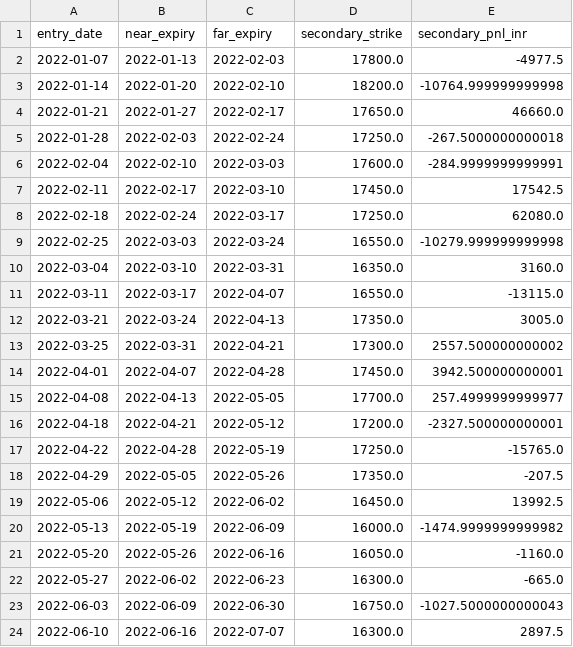
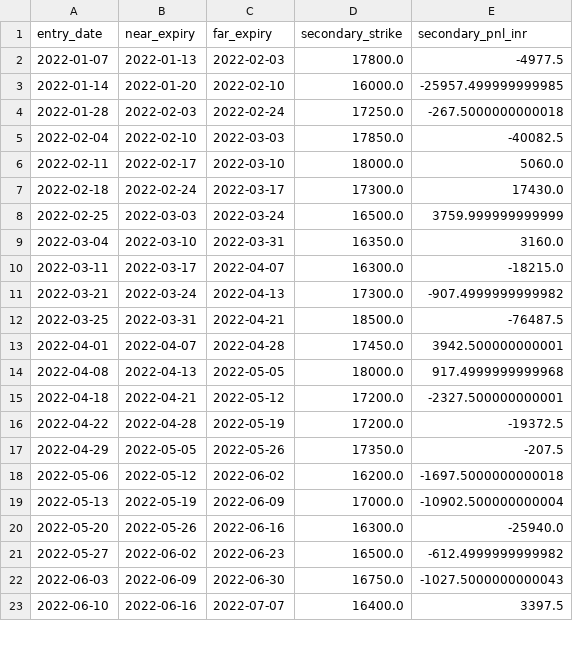
Before and after one commit to vishnuvcr/NoDip-Stage-1, a CSV file: reports/nifty_calendar/SECONDARY_FULL_TRADE_LEDGER_2022_2024.csv, drawn as a sheet; only a part is shown; the diff covers the shown part only.

```diff
--- a/reports/nifty_calendar/SECONDARY_FULL_TRADE_LEDGER_2022_2024.csv
+++ b/reports/nifty_calendar/SECONDARY_FULL_TRADE_LEDGER_2022_2024.csv
@@ -2,23 +2,22 @@ entry_date,near_expiry,far_expiry,secondary_strike,secondary_pnl_inr
 2022-01-07,2022-01-13,2022-02-03,17800.0,-4977.5
-2022-01-14,2022-01-20,2022-02-10,18200.0,-10764.999999999998
-2022-01-21,2022-01-27,2022-02-17,17650.0,46660.0
+2022-01-14,2022-01-20,2022-02-10,16000.0,-25957.499999999985
 2022-01-28,2022-02-03,2022-02-24,17250.0,-267.5000000000018
-2022-02-04,2022-02-10,2022-03-03,17600.0,-284.9999999999991
-2022-02-11,2022-02-17,2022-03-10,17450.0,17542.5
-2022-02-18,2022-02-24,2022-03-17,17250.0,62080.0
-2022-02-25,2022-03-03,2022-03-24,16550.0,-10279.999999999998
+2022-02-04,2022-02-10,2022-03-03,17850.0,-40082.5
+2022-02-11,2022-02-17,2022-03-10,18000.0,5060.0
+2022-02-18,2022-02-24,2022-03-17,17300.0,17430.0
+2022-02-25,2022-03-03,2022-03-24,16500.0,3759.999999999999
 2022-03-04,2022-03-10,2022-03-31,16350.0,3160.0
-2022-03-11,2022-03-17,2022-04-07,16550.0,-13115.0
-2022-03-21,2022-03-24,2022-04-13,17350.0,3005.0
-2022-03-25,2022-03-31,2022-04-21,17300.0,2557.500000000002
+2022-03-11,2022-03-17,2022-04-07,16300.0,-18215.0
+2022-03-21,2022-03-24,2022-04-13,17300.0,-907.4999999999982
+2022-03-25,2022-03-31,2022-04-21,18500.0,-76487.5
 2022-04-01,2022-04-07,2022-04-28,17450.0,3942.500000000001
-2022-04-08,2022-04-13,2022-05-05,17700.0,257.4999999999977
+2022-04-08,2022-04-13,2022-05-05,18000.0,917.4999999999968
 2022-04-18,2022-04-21,2022-05-12,17200.0,-2327.500000000001
-2022-04-22,2022-04-28,2022-05-19,17250.0,-15765.0
+2022-04-22,2022-04-28,2022-05-19,17200.0,-19372.5
 2022-04-29,2022-05-05,2022-05-26,17350.0,-207.5
-2022-05-06,2022-05-12,2022-06-02,16450.0,13992.5
-2022-05-13,2022-05-19,2022-06-09,16000.0,-1474.9999999999982
-2022-05-20,2022-05-26,2022-06-16,16050.0,-1160.0
-2022-05-27,2022-06-02,2022-06-23,16300.0,-665.0
+2022-05-06,2022-05-12,2022-06-02,16200.0,-1697.5000000000018
+2022-05-13,2022-05-19,2022-06-09,17000.0,-10902.500000000004
+2022-05-20,2022-05-26,2022-06-16,16300.0,-25940.0
+2022-05-27,2022-06-02,2022-06-23,16500.0,-612.4999999999982
 2022-06-03,2022-06-09,2022-06-30,16750.0,-1027.5000000000043
-2022-06-10,2022-06-16,2022-07-07,16300.0,2897.5
+2022-06-10,2022-06-16,2022-07-07,16400.0,3397.5
```
Also changed, not shown: 8 removed rows and 54 edited cells elsewhere in this file, reports/nifty_calendar/P5_SECONDARY_RECONCILIATION_2022_2024.csv, reports/nifty_calendar/SECONDARY_RECOVERED_TRADES_2022_2024.csv, 1 other file.
